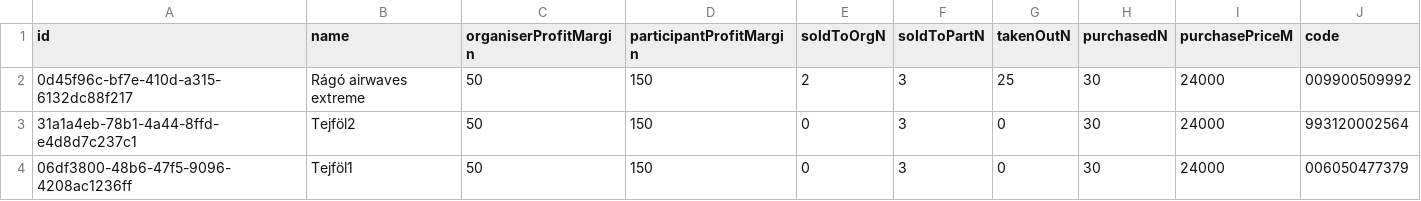
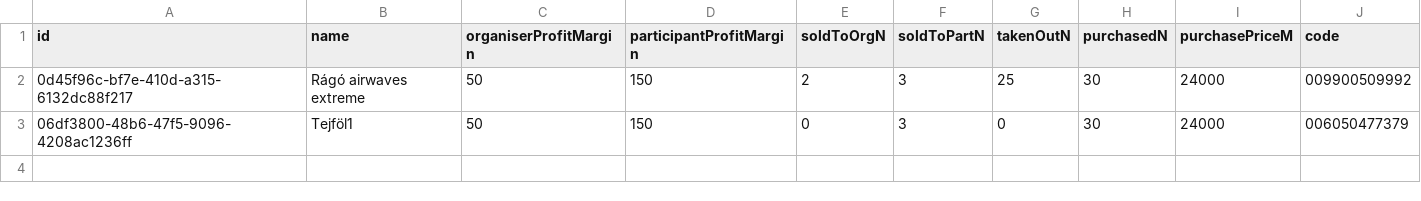
Before and after one commit to Yeru0/Market-V2, a CSV file: src/lib/db/tables/products.csv, drawn as a sheet.

```diff
--- a/src/lib/db/tables/products.csv
+++ b/src/lib/db/tables/products.csv
@@ -2,3 +2,2 @@ id,name,organiserProfitMargin,participantProfitMargin,soldToOrgN,soldToPartN,tak
 0d45f96c-bf7e-410d-a315-6132dc88f217,Rágó airwaves extreme,50,150,2,3,25,30,24000,009900509992
-31a1a4eb-78b1-4a44-8ffd-e4d8d7c237c1,Tejföl2,50,150,0,3,0,30,24000,993120002564
 06df3800-48b6-47f5-9096-4208ac1236ff,Tejföl1,50,150,0,3,0,30,24000,006050477379
```
Also changed, not shown: 9 other files.
